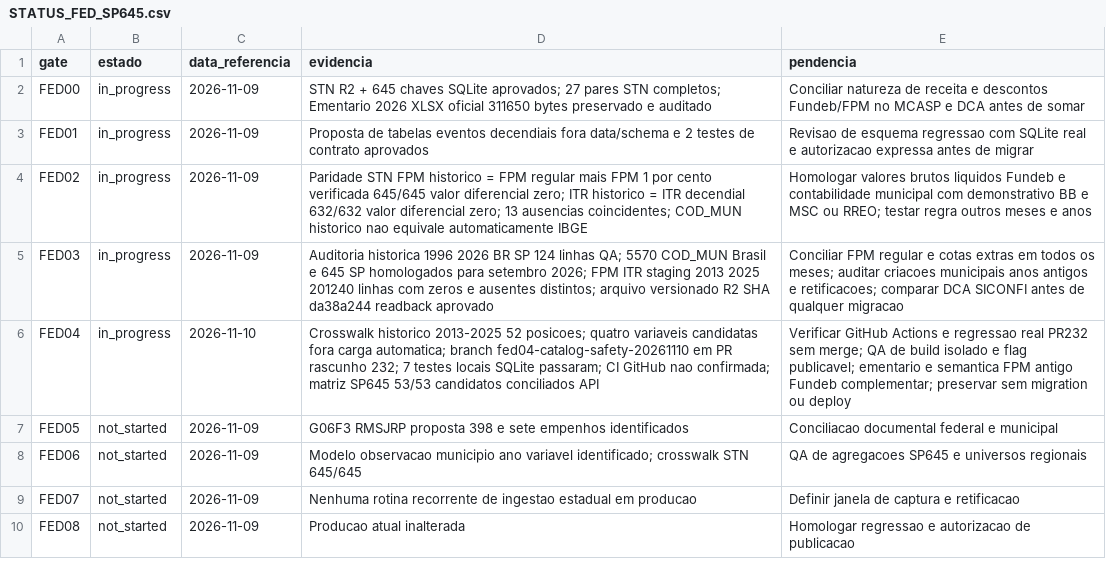
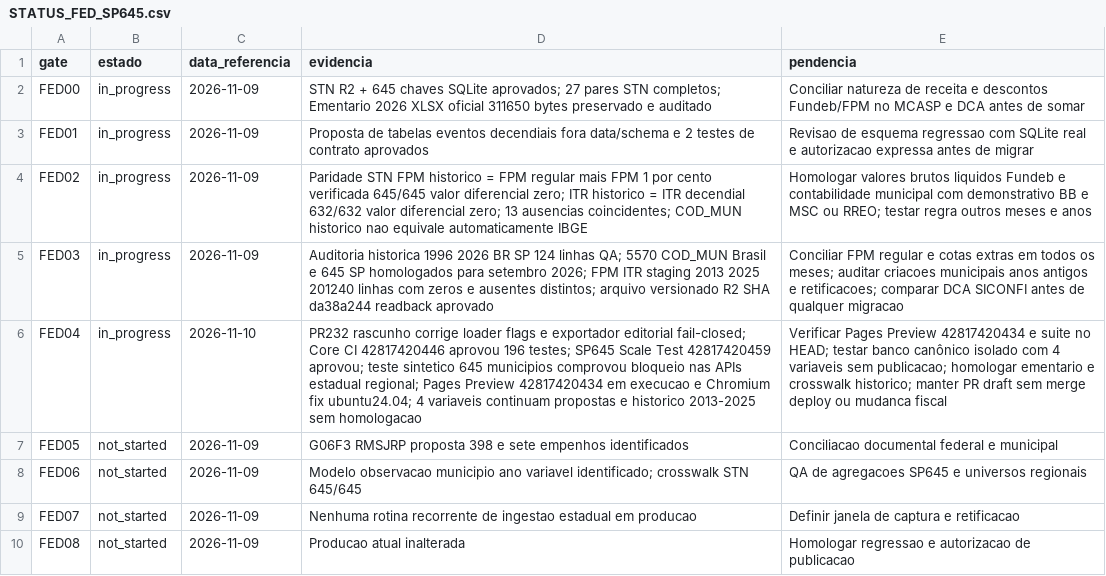
Before and after one commit to hilaliskandar/mapa_do_tesouro, a CSV file: governance/STATUS_FED_SP645.csv, drawn as a sheet; the diff names each change by its address in the sheet, - before the commit and + after, or states it on an @@ line.

Commit message:
docs(fed04): update gate after 196 CI passes and SP645 isolated publishing regression

```diff
--- a/governance/STATUS_FED_SP645.csv
+++ b/governance/STATUS_FED_SP645.csv
-D6 (evidencia): Crosswalk historico 2013-2025 52 posicoes; quatro variaveis candidatas fora carga automatica; branch fed04-catalog-safety-20261110 em PR rascunho 232; 7 testes locais SQLite passaram; CI GitHub nao confirmada; matriz SP645 53/53 candidatos conciliados API
+D6 (evidencia): PR232 rascunho corrige loader flags e exportador editorial fail-closed; Core CI 42817420446 aprovou 196 testes; SP645 Scale Test 42817420459 aprovou; teste sintetico 645 municipios comprovou bloqueio nas APIs estadual regional; Pages Preview 42817420434 em execucao e Chromium fix ubuntu24.04; 4 variaveis continuam propostas e historico 2013-2025 sem homologacao
-E6 (pendencia): Verificar GitHub Actions e regressao real PR232 sem merge; QA de build isolado e flag publicavel; ementario e semantica FPM antigo Fundeb complementar; preservar sem migration ou deploy
+E6 (pendencia): Verificar Pages Preview 42817420434 e suite no HEAD; testar banco canônico isolado com 4 variaveis sem publicacao; homologar ementario e crosswalk historico; manter PR draft sem merge deploy ou mudanca fiscal
```
